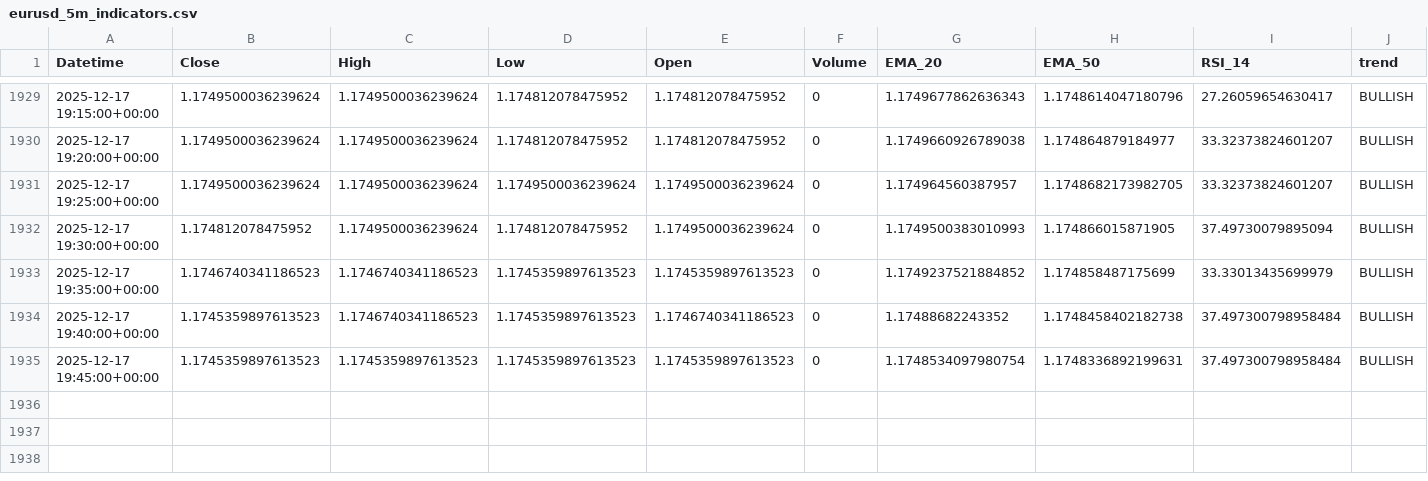
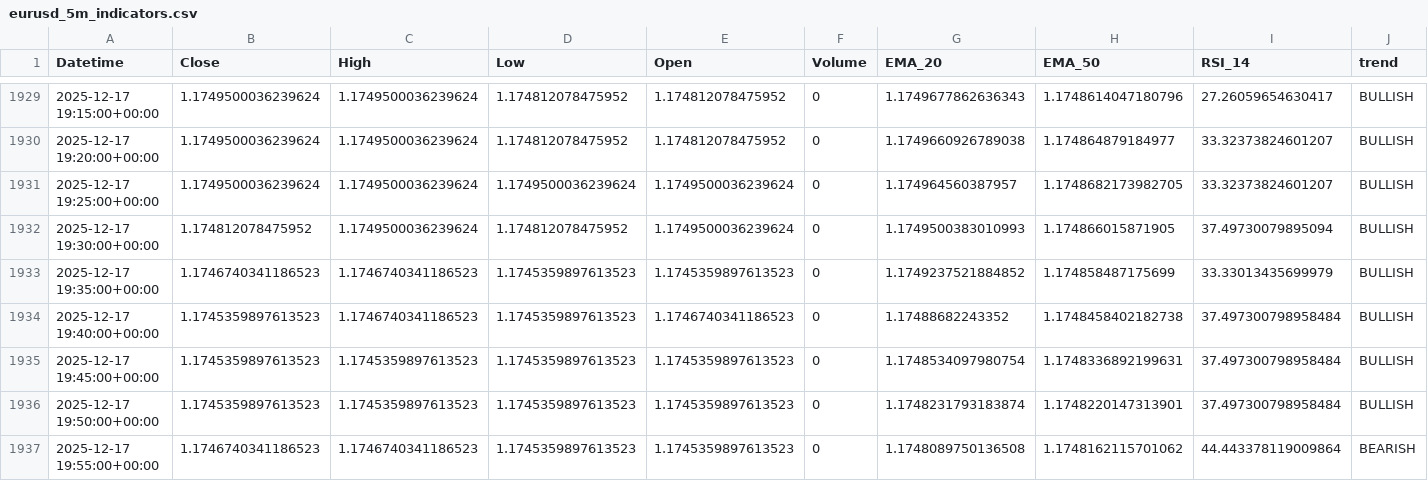
Before and after one commit to jsgaston82/IG-Trading, a CSV file: data/eurusd_5m_indicators.csv, drawn as a sheet; only a part is shown, gaps mark what is left out; the diff names each change by its address in the sheet, - before the commit and + after, or states it on an @@ line.

```diff
--- a/data/eurusd_5m_indicators.csv
+++ b/data/eurusd_5m_indicators.csv
+row 1936: 2025-12-17 19:50:00+00:00 | 1.1745359897613523 | 1.1745359897613523 | 1.1745359897613523 | 1.1745359897613523 | 0 | 1.1748231793183874 | 1.1748220147313901 | 37.497300798958484 | BULLISH
+row 1937: 2025-12-17 19:55:00+00:00 | 1.1746740341186523 | 1.1746740341186523 | 1.1745359897613523 | 1.1745359897613523 | 0 | 1.1748089750136508 | 1.1748162115701062 | 44.443378119009864 | BEARISH
```
